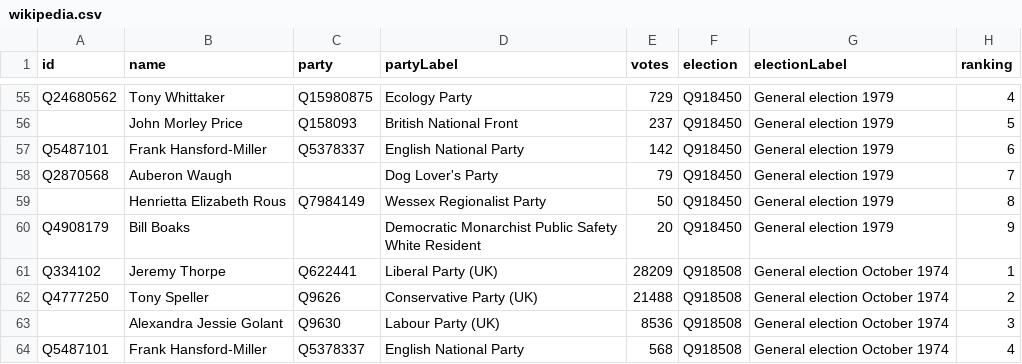
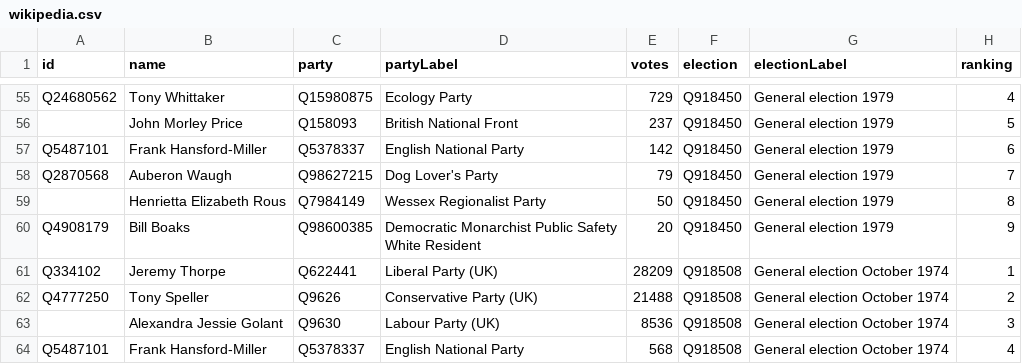
Before and after one commit to tmtmtmtm/north-devon-elections-wikipedia, a CSV file: wikipedia.csv, drawn as a sheet; only a part is shown, gaps mark what is left out.

Commit message:
Refresh wikipedia.csv

```diff
--- a/wikipedia.csv
+++ b/wikipedia.csv
@@ -57,5 +57,5 @@ Q24680562,Tony Whittaker,Q15980875,Ecology Party,729,Q918450,General election 19
 Q5487101,Frank Hansford-Miller,Q5378337,English National Party,142,Q918450,General election 1979,6
-Q2870568,Auberon Waugh,,Dog Lover's Party,79,Q918450,General election 1979,7
+Q2870568,Auberon Waugh,Q98627215,Dog Lover's Party,79,Q918450,General election 1979,7
 ,Henrietta Elizabeth Rous,Q7984149,Wessex Regionalist Party,50,Q918450,General election 1979,8
-Q4908179,Bill Boaks,,Democratic Monarchist Public Safety White Resident,20,Q918450,General election 1979,9
+Q4908179,Bill Boaks,Q98600385,Democratic Monarchist Public Safety White Resident,20,Q918450,General election 1979,9
 Q334102,Jeremy Thorpe,Q622441,Liberal Party (UK),28209,Q918508,General election October 1974,1
```
